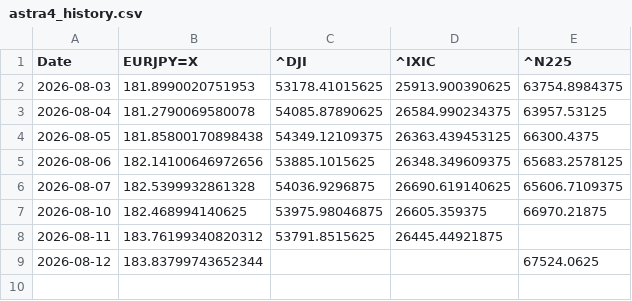
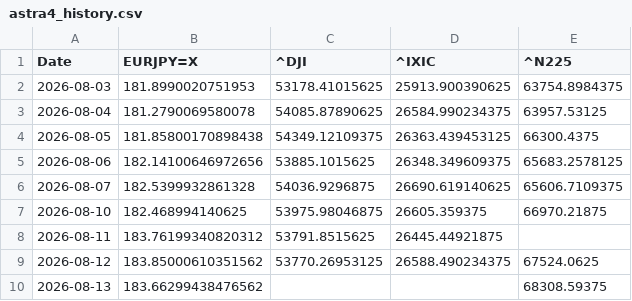
Before and after one commit to SakuraIndex/3_Sakura_Space, a CSV file: docs/outputs/astra4_history.csv, drawn as a sheet.

```diff
--- a/docs/outputs/astra4_history.csv
+++ b/docs/outputs/astra4_history.csv
@@ -8,2 +8,3 @@ Date,EURJPY=X,^DJI,^IXIC,^N225
 2026-08-11,183.76199340820312,53791.8515625,26445.44921875,
-2026-08-12,183.83799743652344,,,67524.0625
+2026-08-12,183.85000610351562,53770.26953125,26588.490234375,67524.0625
+2026-08-13,183.66299438476562,,,68308.59375
```
Also changed, not shown: docs/outputs/astra4_intraday.csv, 4 other files.
